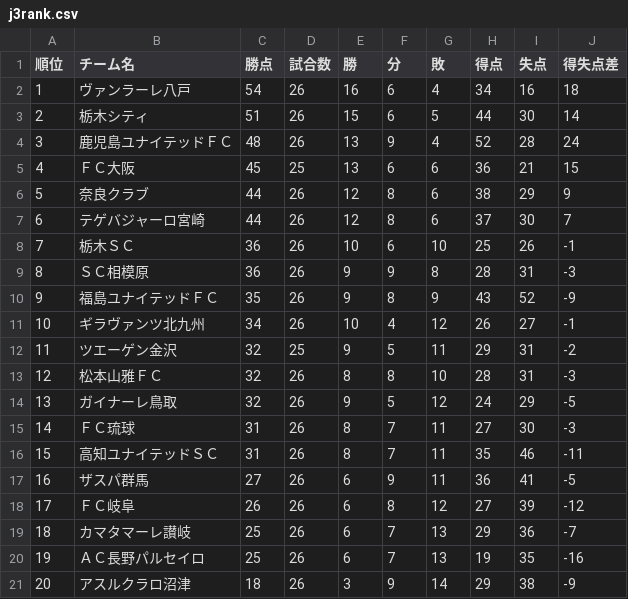
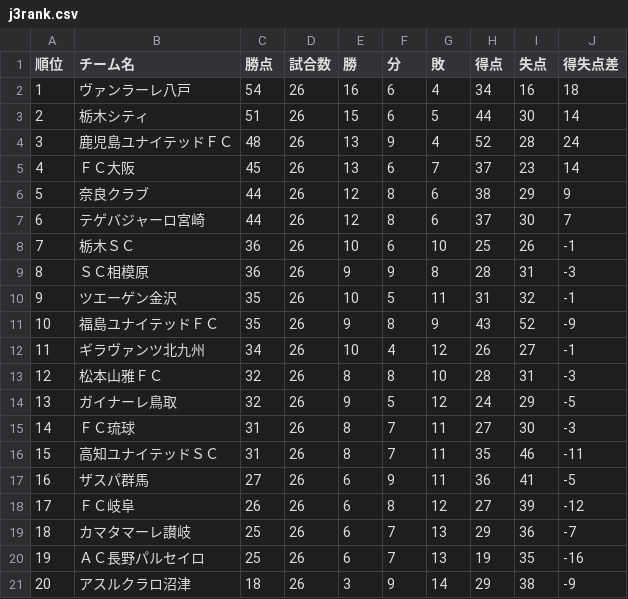
Before and after one commit to jleague-big-club/jleague-big-club, a CSV file: data/j3rank.csv, drawn as a sheet; removed rows and columns are numbered as before the commit, all else as after; the diff names each change by its address in the sheet, - before the commit and + after, or states it on an @@ line.

```diff
--- a/data/j3rank.csv
+++ b/data/j3rank.csv
-D5 (試合数): 25
+D5 (試合数): 26
-G5 (敗): 6
+G5 (敗): 7
-H5 (得点): 36
+H5 (得点): 37
-I5 (失点): 21
+I5 (失点): 23
-J5 (得失点差): 15
+J5 (得失点差): 14
+row 10: 9 | ツエーゲン金沢 | 35 | 26 | 10 | 5 | 11 | 31 | 32 | -1
@@ column A (順位) renumbered between rows 11 and 12 @@
-row 12: 11 | ツエーゲン金沢 | 32 | 25 | 9 | 5 | 11 | 29 | 31 | -2
```
Also changed, not shown: data/schedule.csv, 8 other files.
